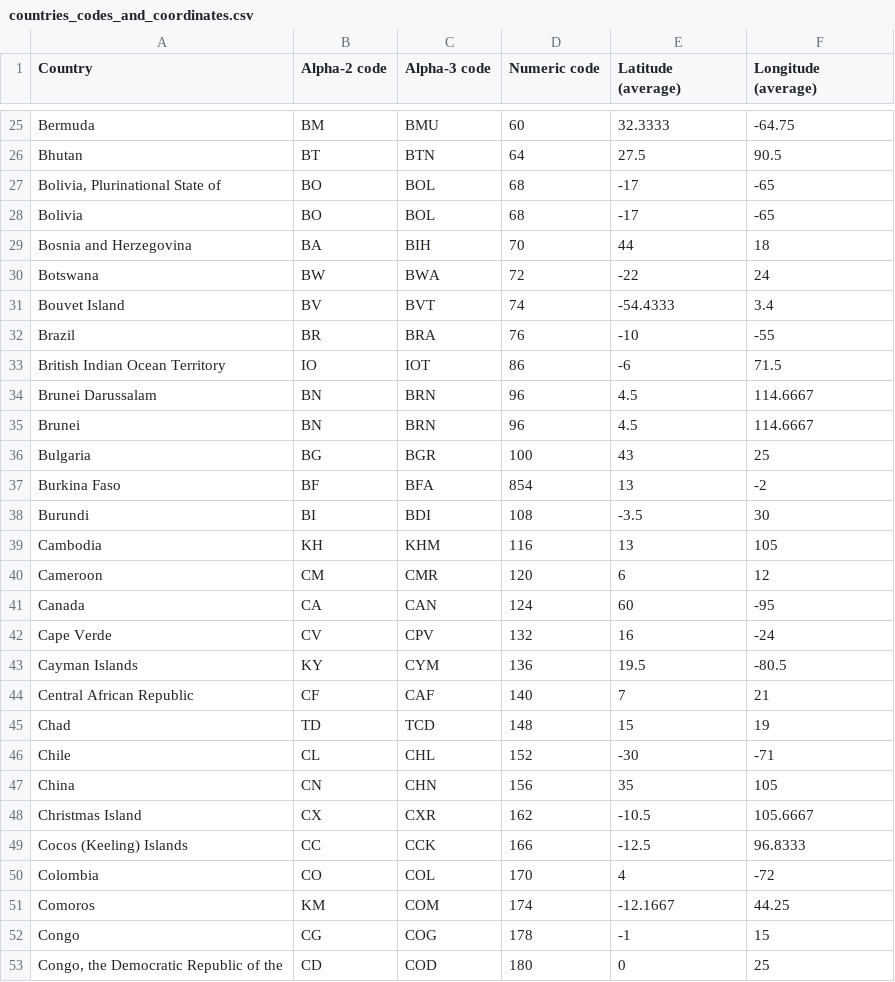
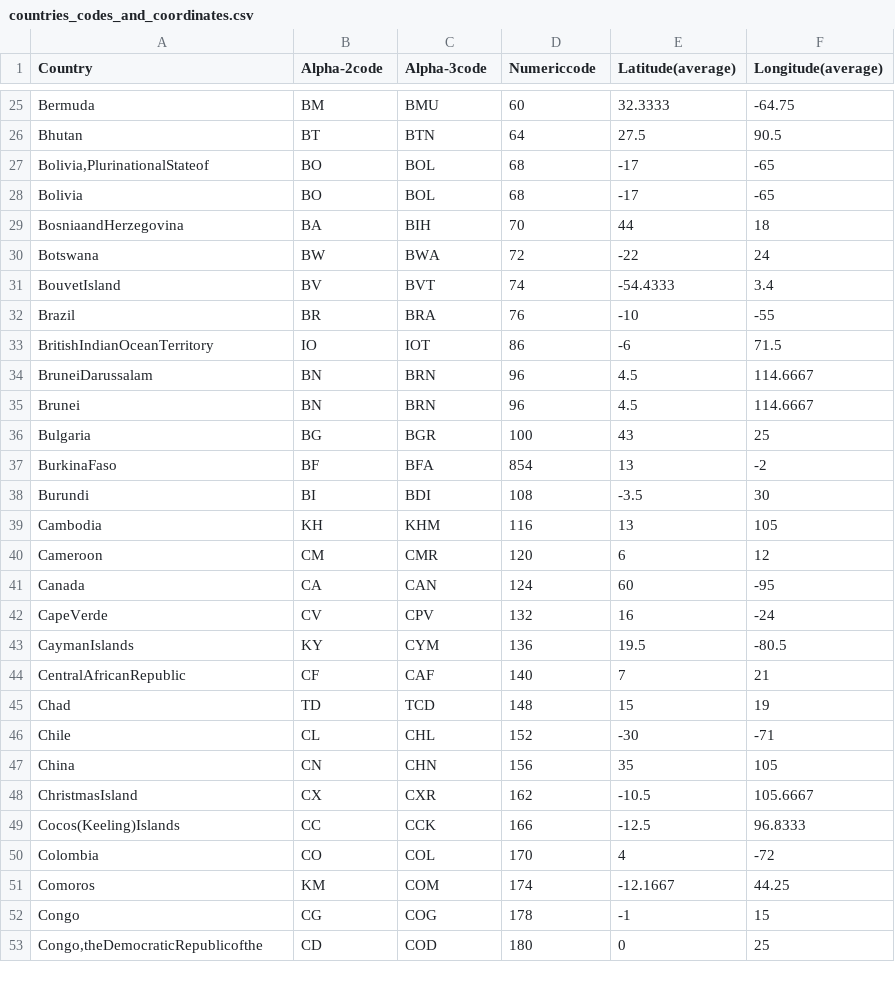
Before and after one commit to HakonAW/BeaverFever, a CSV file: countries_codes_and_coordinates.csv, drawn as a sheet; only a part is shown, gaps mark what is left out; the diff covers the shown part only.

```diff
--- a/countries_codes_and_coordinates.csv
+++ b/countries_codes_and_coordinates.csv
@@ -1 +1 @@
-Country,Alpha-2 code,Alpha-3 code,Numeric code,Latitude (average),Longitude (average)
+Country,Alpha-2code,Alpha-3code,Numericcode,Latitude(average),Longitude(average)
@@ -27 +27 @@ Bhutan, BT, BTN,64,27.5,90.5
-"Bolivia, Plurinational State of", BO, BOL,68,-17,-65
+"Bolivia,PlurinationalStateof",BO,BOL,68,-17,-65
@@ -29 +29 @@ Bolivia, BO, BOL,68,-17,-65
-Bosnia and Herzegovina, BA, BIH,70,44,18
+BosniaandHerzegovina,BA,BIH,70,44,18
@@ -31 +31 @@ Botswana, BW, BWA,72,-22,24
-Bouvet Island, BV, BVT,74,-54.4333,3.4
+BouvetIsland,BV,BVT,74,-54.4333,3.4
@@ -33,2 +33,2 @@ Brazil, BR, BRA,76,-10,-55
-British Indian Ocean Territory, IO, IOT,86,-6,71.5
-Brunei Darussalam, BN, BRN,96,4.5,114.6667
+BritishIndianOceanTerritory,IO,IOT,86,-6,71.5
+BruneiDarussalam,BN,BRN,96,4.5,114.6667
@@ -37 +37 @@ Bulgaria, BG, BGR,100,43,25
-Burkina Faso, BF, BFA,854,13,-2
+BurkinaFaso,BF,BFA,854,13,-2
@@ -42,3 +42,3 @@ Canada, CA, CAN,124,60,-95
-Cape Verde, CV, CPV,132,16,-24
-Cayman Islands, KY, CYM,136,19.5,-80.5
-Central African Republic, CF, CAF,140,7,21
+CapeVerde,CV,CPV,132,16,-24
+CaymanIslands,KY,CYM,136,19.5,-80.5
+CentralAfricanRepublic,CF,CAF,140,7,21
@@ -48,2 +48,2 @@ China, CN, CHN,156,35,105
-Christmas Island, CX, CXR,162,-10.5,105.6667
-Cocos (Keeling) Islands, CC, CCK,166,-12.5,96.8333
+ChristmasIsland,CX,CXR,162,-10.5,105.6667
+Cocos(Keeling)Islands,CC,CCK,166,-12.5,96.8333
@@ -53 +53 @@ Congo, CG, COG,178,-1,15
-"Congo, the Democratic Republic of the", CD, COD,180,0,25
+"Congo,theDemocraticRepublicofthe",CD,COD,180,0,25
```
Also changed, not shown: 70 edited cells elsewhere in this file, 1 other file.
